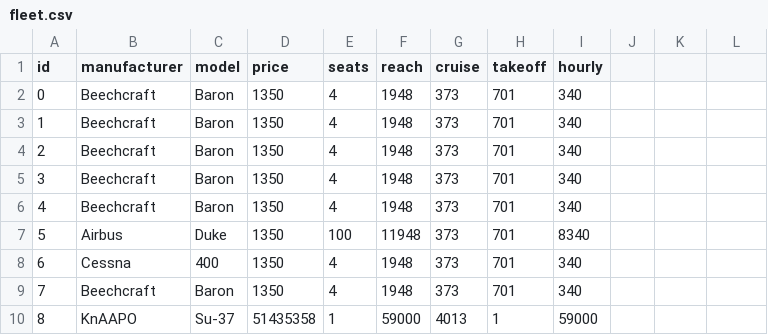
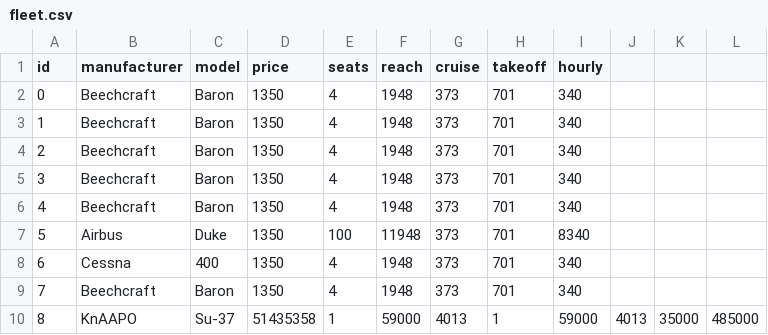
Before and after one commit to The-real-jim-parry-for-real-this-time/asn1, a CSV file: data/fleet.csv, drawn as a sheet; the diff names each change by its address in the sheet, - before the commit and + after, or states it on an @@ line.

```diff
--- a/data/fleet.csv
+++ b/data/fleet.csv
-J10: (empty)
+J10: 4013
-K10: (empty)
+K10: 35000
-L10: (empty)
+L10: 485000
```
Also changed, not shown: data/flights.csv, 5 other files.
